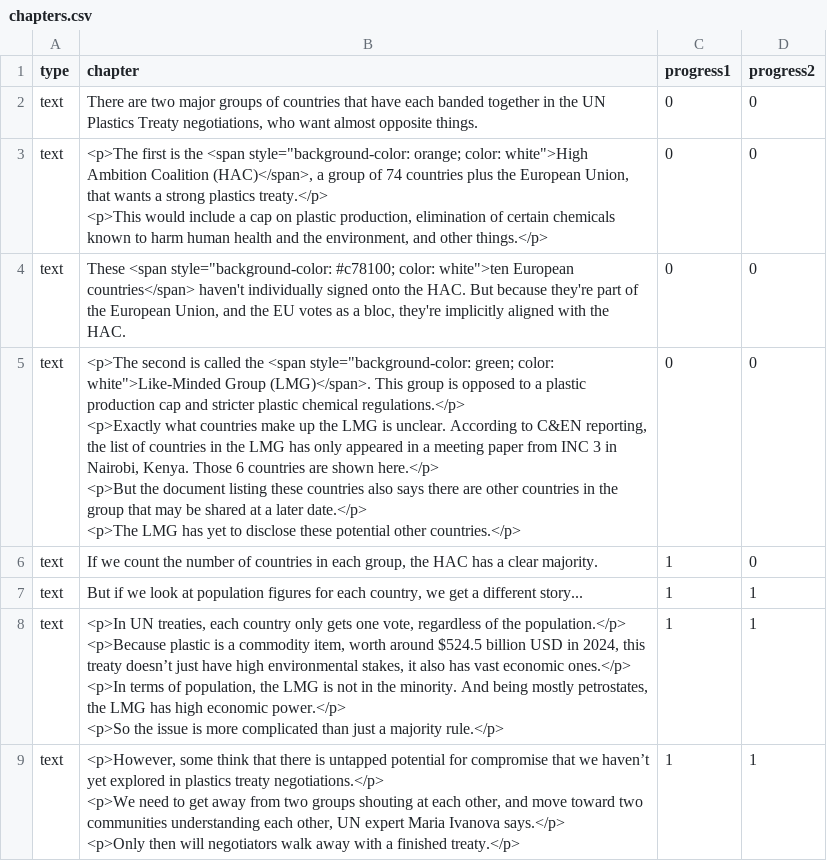
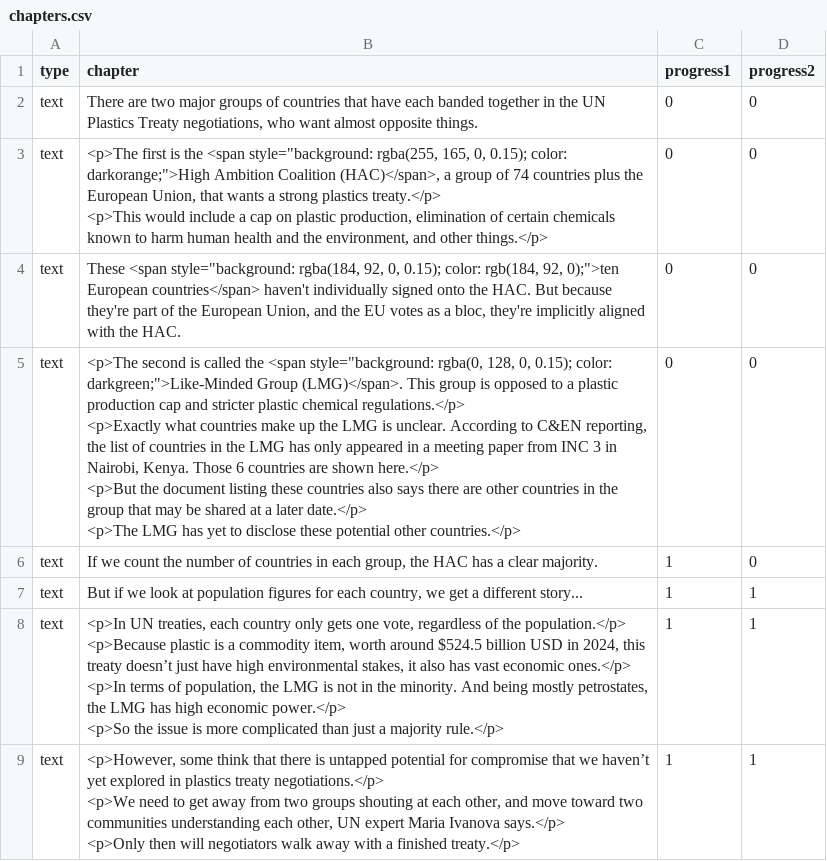
Before and after one commit to alejandrokennedy/plastics-treaty, a CSV file: src/data/chapters.csv, drawn as a sheet.

```diff
--- a/src/data/chapters.csv
+++ b/src/data/chapters.csv
@@ -2,10 +2,9 @@ type,chapter,progress1,progress2
 text,"There are two major groups of countries that have each banded together in the UN Plastics Treaty negotiations, who want almost opposite things.",0,0
-text,"<p>The first is the <span style=""background-color: orange; color: white"">High Ambition Coalition (HAC)</span>, a group of 74 countries plus the European Union, that wants a strong plastics treaty.</p>
-<p>This would include a cap on plastic production, elimination of certain chemicals known to harm human health and the environment, and other things.</p>",0,0
-text,"These <span style=""background-color: #c78100; color: white"">ten European countries</span> haven't individually signed onto the HAC. But because they're part of the European Union, and the EU votes as a bloc, they're implicitly aligned with the HAC.",0,0
-text,"<p>The second is called the <span style=""background-color: green; color: white"">Like-Minded Group (LMG)</span>. This group is opposed to a plastic production cap and stricter plastic chemical regulations.</p>
-<p>Exactly what countries make up the LMG is unclear. According to C&EN reporting, the list of countries in the LMG has only appeared in a meeting paper from INC 3 in Nairobi, Kenya. Those 6 countries are shown here.</p>
-<p>But the document listing these countries also says there are other countries in the group that may be shared at a later date.</p>
-<p>The LMG has yet to disclose these potential other countries.</p>
-",0,0
+text,"<p>The first is the <span style=""background: rgba(255, 165, 0, 0.15); color: darkorange;"">High Ambition Coalition (HAC)</span>, a group of 74 countries plus the European Union, that wants a strong plastics treaty.</p>
+<p>This would include a cap on plastic production, elimination of certain chemicals known to harm human health and the environment, and other things.</p>",0,0
+text,"These <span style=""background: rgba(184, 92, 0, 0.15); color: rgb(184, 92, 0);"">ten European countries</span> haven't individually signed onto the HAC. But because they're part of the European Union, and the EU votes as a bloc, they're implicitly aligned with the HAC.",0,0
+text,"<p>The second is called the <span style=""background: rgba(0, 128, 0, 0.15); color: darkgreen;"">Like-Minded Group (LMG)</span>. This group is opposed to a plastic production cap and stricter plastic chemical regulations.</p>
+<p>Exactly what countries make up the LMG is unclear. According to C&EN reporting, the list of countries in the LMG has only appeared in a meeting paper from INC 3 in Nairobi, Kenya. Those 6 countries are shown here.</p>
+<p>But the document listing these countries also says there are other countries in the group that may be shared at a later date.</p>
+<p>The LMG has yet to disclose these potential other countries.</p>",0,0
 text,"If we count the number of countries in each group, the HAC has a clear majority.",1,0
```
Also changed, not shown: 17 other files.
